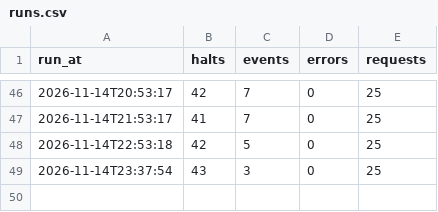
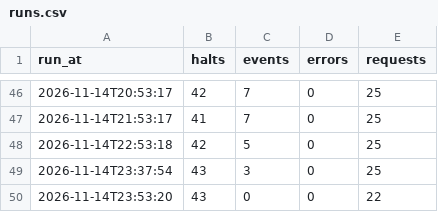
Before and after one commit to frederikwalter/RE1-Monitor, a CSV file: runs.csv, drawn as a sheet; only a part is shown, gaps mark what is left out.

```diff
--- a/runs.csv
+++ b/runs.csv
@@ -49 +49,2 @@ run_at,halts,events,errors,requests
 2026-11-14T23:37:54,43,3,0,25
+2026-11-14T23:53:20,43,0,0,22
```
